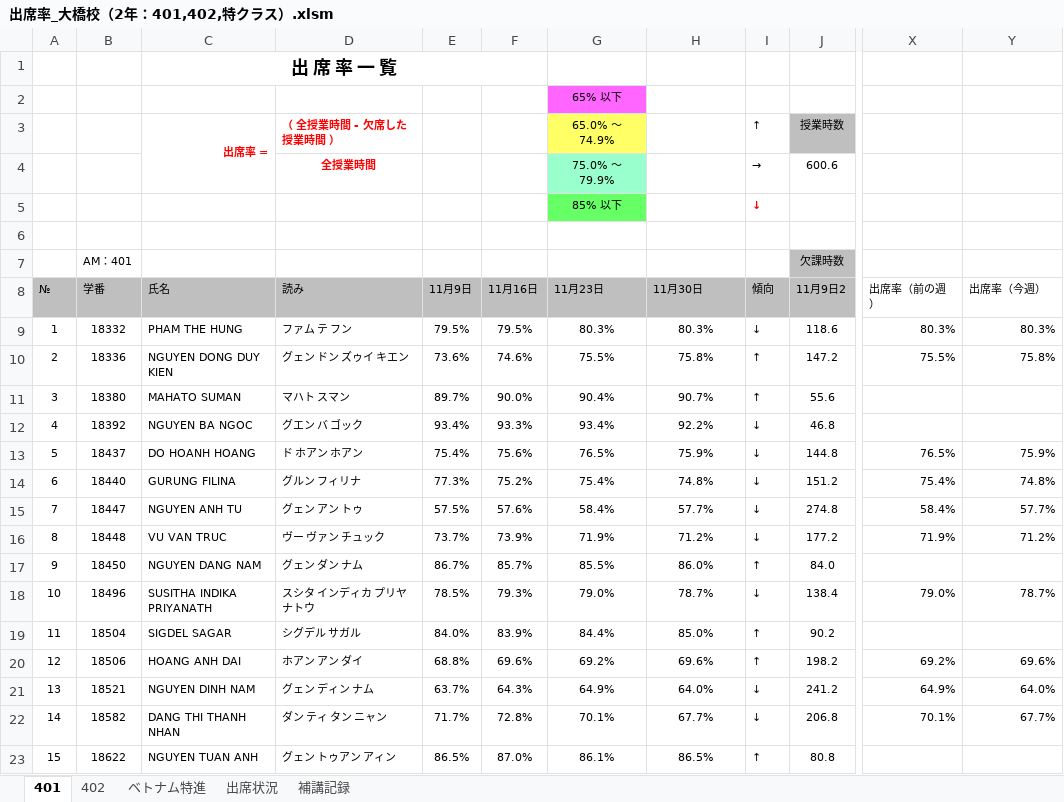
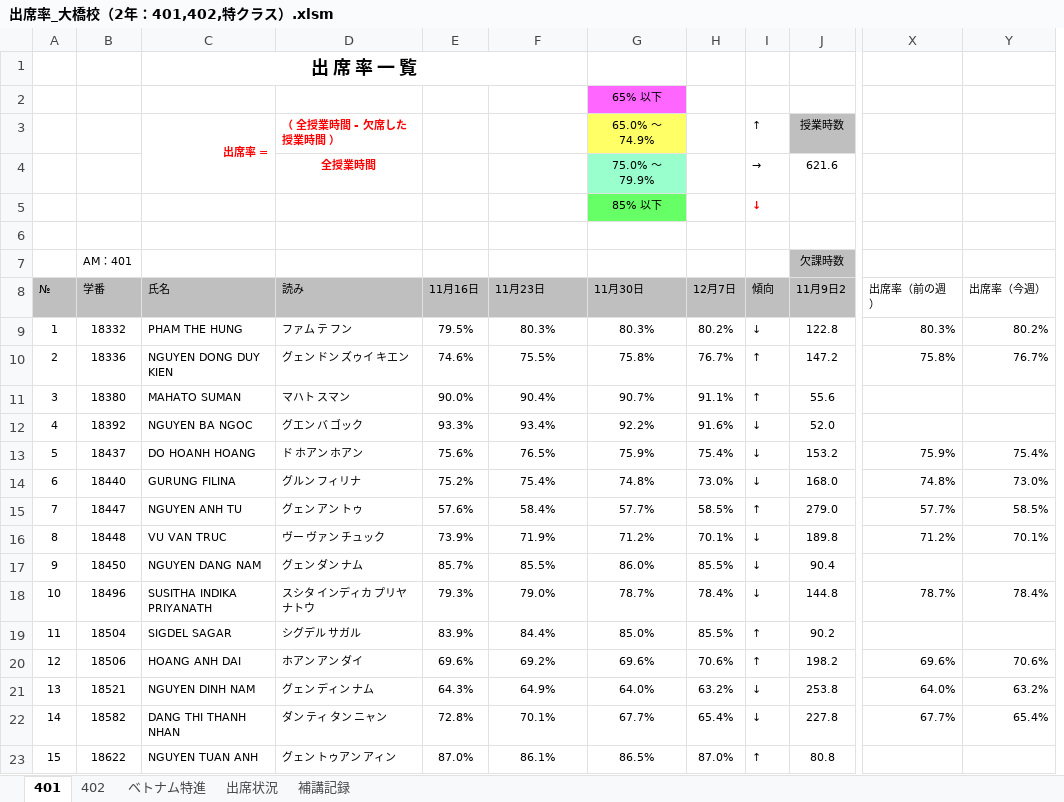
Before and after one commit to yuedackg/hokou, an Excel workbook: 出席率_大橋校（2年：401,402,特クラス）.xlsm, sheet 401, drawn as a sheet; only a part is shown, gaps mark what is left out; values as stored, in another font and other column widths than the file's, no borders; conditional formats and table styles not drawn; removed rows and columns are numbered as before the commit, all else as after; rows hold the shown columns only; the diff covers the shown part only; the diff names each change by its address in the sheet, - before the commit and + after, or states it on an @@ line.

```diff
--- a/出席率_大橋校（2年：401,402,特クラス）.xlsm (sheet 401)
+++ b/出席率_大橋校（2年：401,402,特クラス）.xlsm (sheet 401)
-column E, rows 8-23: 11月9日 | 79.5% | 73.6% | 89.7% | 93.4% | 75.4% | 77.3% | 57.5% | 73.7% | 86.7% | 78.5% | 84.0% | 68.8% | 63.7% | 71.7% | 86.5%
+column H, rows 8-23: 12月7日 | 80.2% | 76.7% | 91.1% | 91.6% | 75.4% | 73.0% | 58.5% | 70.1% | 85.5% | 78.4% | 85.5% | 70.6% | 63.2% | 65.4% | 87.0%
-column X, rows 8-22: 出席率（前の週） | 80.3% | 75.5% |  |  | 76.5% | 75.4% | 58.4% | 71.9% |  | 79.0% |  | 69.2% | 64.9% | 70.1%
+column Y, rows 8-22: 出席率（今週） | 80.2% | 76.7% |  |  | 75.4% | 73.0% | 58.5% | 70.1% |  | 78.4% |  | 70.6% | 63.2% | 65.4%
-C1:F1 merged
+C1:F1 merged
-row 2:  |  |  |  |  |  | 65% 以下
+row 2:  |  |  |  |  |  | 65% 以下
-F3: 65.0% ～ 74.9%
+F3: (empty)
-F3 fill: #FFFF66
+F3 fill: none
-G3: (empty)
+G3: 65.0% ～ 74.9%
-G3 fill: none
+G3 fill: #FFFF66
-F4: 75.0% ～ 79.9%
+F4: (empty)
-F4 fill: #99FFCC
+F4 fill: none
-G4: (empty)
+G4: 75.0% ～ 79.9%
-G4 fill: none
+G4 fill: #99FFCC
-J4: 600.6
+J4: 621.6
-row 5:  |  |  |  |  |  | 85% 以下 |  | ↓
+row 5:  |  |  |  |  |  | 85% 以下 |  | ↓
-X8: 出席率（今週）
+X8: 出席率（前の週）
-J9: 118.6
+J9: 122.8
-J12: 46.8
+J12: 52.0
-J13: 144.8
+J13: 153.2
-J14: 151.2
+J14: 168.0
-I15: ↓
+I15: ↑
-J15: 274.8
+J15: 279.0
-J16: 177.2
+J16: 189.8
-I17: ↑
+I17: ↓
-J17: 84.0
+J17: 90.4
-J18: 138.4
+J18: 144.8
-J21: 241.2
+J21: 253.8
-J22: 206.8
+J22: 227.8
```
Also changed, not shown: 36 edited cells elsewhere in this sheet, sheet 出席状況, sheet 402, sheet ベトナム特進, formulas that keep their value, 2 other files.
